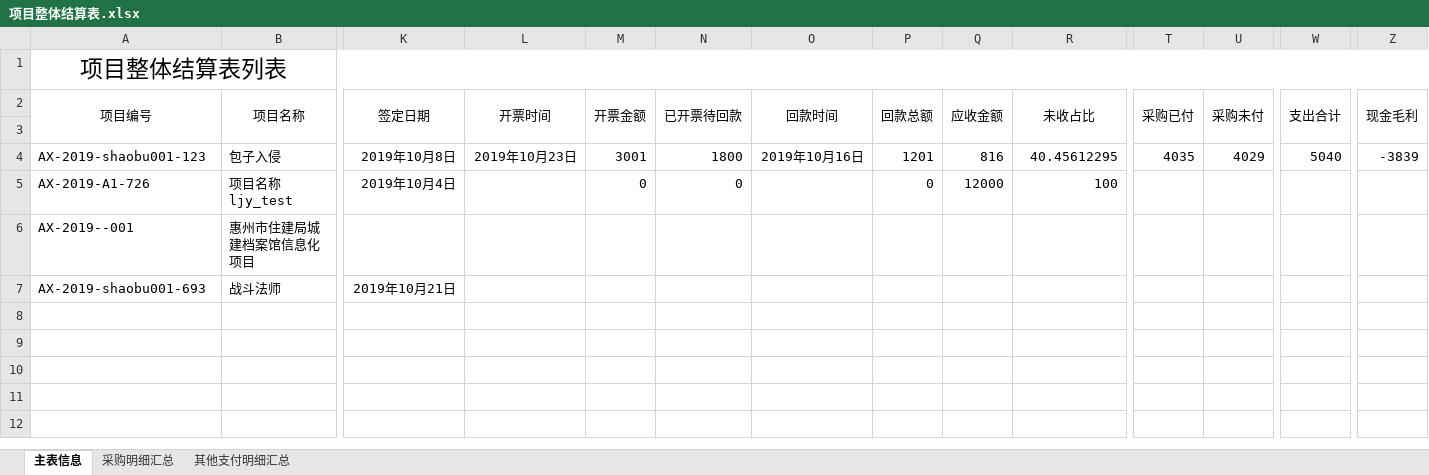
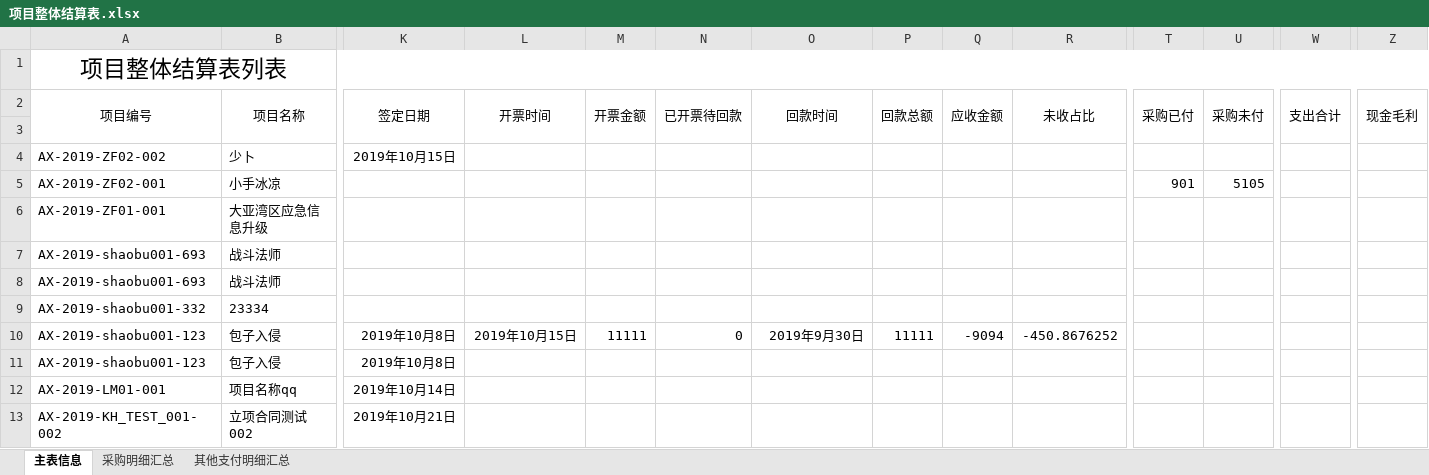
Before and after one commit to rubymatlab/hzaction, an Excel workbook: hzaction-master/src/main/webapp/temp/项目整体结算表.xlsx, sheet 主表信息, drawn as a sheet; only a part is shown, gaps mark what is left out; values as stored, in another font and other column widths than the file's, no borders; removed rows and columns are numbered as before the commit, all else as after; rows hold the shown columns only; the diff names each change by its address in the sheet, - before the commit and + after, or states it on an @@ line.

```diff
--- a/hzaction-master/src/main/webapp/temp/项目整体结算表.xlsx (sheet 主表信息)
+++ b/hzaction-master/src/main/webapp/temp/项目整体结算表.xlsx (sheet 主表信息)
+row 4: AX-2019-ZF02-002 | 少卜 | 2019年10月15日
+row 5: AX-2019-ZF02-001 | 小手冰凉 |  |  |  |  |  |  |  |  | 901 | 5105
+row 6: AX-2019-ZF01-001 | 大亚湾区应急信息升级
+row 7: AX-2019-shaobu001-693 | 战斗法师
+row 8: AX-2019-shaobu001-693 | 战斗法师
+row 9: AX-2019-shaobu001-332 | 23334
-L10 (开票时间): 2019年10月23日
+L10 (开票时间): 2019年10月15日
-M10 (开票金额): 3001
+M10 (开票金额): 11111
-N10 (已开票待回款): 1800
+N10 (已开票待回款): 0
-O10 (回款时间): 2019年10月16日
+O10 (回款时间): 2019年9月30日
-P10 (回款总额): 1201
+P10 (回款总额): 11111
-Q10 (应收金额): 816
+Q10 (应收金额): -9094
-R10 (未收占比): 40.45612295
+R10 (未收占比): -450.8676252
-T10 (采购已付): 4035
+T10 (采购已付): (empty)
-U10 (采购未付): 4029
+U10 (采购未付): (empty)
-W10 (支出合计): 5040
+W10 (支出合计): (empty)
-Z10 (现金毛利): -3839
+Z10 (现金毛利): (empty)
-row 5: AX-2019-A1-726 | 项目名称ljy_test | 2019年10月4日 |  | 0 | 0 |  | 0 | 12000 | 100
-row 6: AX-2019--001 | 惠州市住建局城建档案馆信息化项目
-row 7: AX-2019-shaobu001-693 | 战斗法师 | 2019年10月21日
+row 11: AX-2019-shaobu001-123 | 包子入侵 | 2019年10月8日
+row 12: AX-2019-LM01-001 | 项目名称qq | 2019年10月14日
+row 13: AX-2019-KH_TEST_001-002 | 立项合同测试002 | 2019年10月21日
```
Also changed, not shown: sheet 其他支付明细汇总, sheet 采购明细汇总, hzaction-master/src/main/webapp/export/template/项目整体结算表.xlsx, 2 other files.
